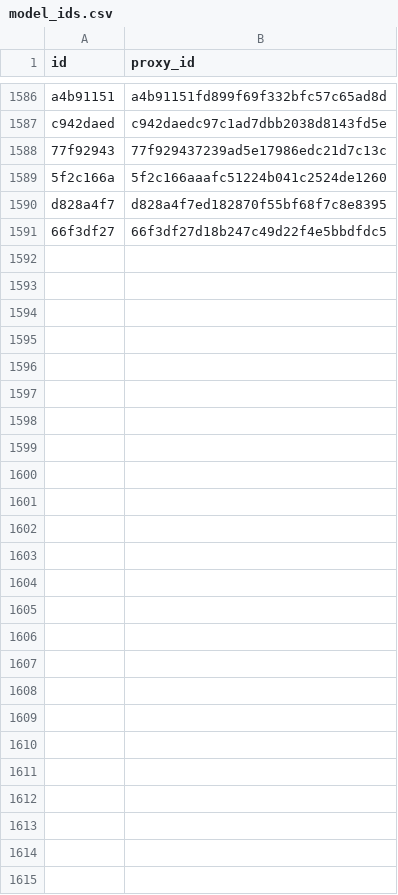
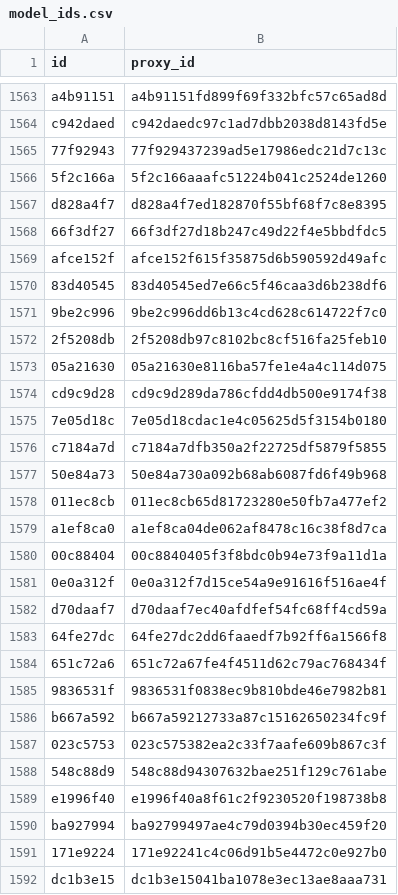
Before and after one commit to allometric/allometric, a CSV file: inst/model_ids.csv, drawn as a sheet; only a part is shown, gaps mark what is left out; the diff covers the shown part only; the diff names each change by its address in the sheet, - before the commit and + after, or states it on an @@ line.

```diff
--- a/inst/model_ids.csv
+++ b/inst/model_ids.csv
+row 1569: afce152f | afce152f615f35875d6b590592d49afc
+row 1570: 83d40545 | 83d40545ed7e66c5f46caa3d6b238df6
+row 1571: 9be2c996 | 9be2c996dd6b13c4cd628c614722f7c0
+row 1572: 2f5208db | 2f5208db97c8102bc8cf516fa25feb10
+row 1573: 05a21630 | 05a21630e8116ba57fe1e4a4c114d075
+row 1574: cd9c9d28 | cd9c9d289da786cfdd4db500e9174f38
+row 1575: 7e05d18c | 7e05d18cdac1e4c05625d5f3154b0180
+row 1576: c7184a7d | c7184a7dfb350a2f22725df5879f5855
+row 1577: 50e84a73 | 50e84a730a092b68ab6087fd6f49b968
+row 1578: 011ec8cb | 011ec8cb65d81723280e50fb7a477ef2
+row 1579: a1ef8ca0 | a1ef8ca04de062af8478c16c38f8d7ca
+row 1580: 00c88404 | 00c8840405f3f8bdc0b94e73f9a11d1a
+row 1581: 0e0a312f | 0e0a312f7d15ce54a9e91616f516ae4f
+row 1582: d70daaf7 | d70daaf7ec40afdfef54fc68ff4cd59a
+row 1583: 64fe27dc | 64fe27dc2dd6faaedf7b92ff6a1566f8
+row 1584: 651c72a6 | 651c72a67fe4f4511d62c79ac768434f
+row 1585: 9836531f | 9836531f0838ec9b810bde46e7982b81
+row 1586: b667a592 | b667a59212733a87c15162650234fc9f
+row 1587: 023c5753 | 023c575382ea2c33f7aafe609b867c3f
+row 1588: 548c88d9 | 548c88d94307632bae251f129c761abe
+row 1589: e1996f40 | e1996f40a8f61c2f9230520f198738b8
+row 1590: ba927994 | ba92799497ae4c79d0394b30ec459f20
+row 1591: 171e9224 | 171e92241c4c06d91b5e4472c0e927b0
+row 1592: dc1b3e15 | dc1b3e15041ba1078e3ec13ae8aaa731
```
Also changed, not shown: 23 removed rows elsewhere in this file, inst/variable_defs/v.csv, 21 other files.
